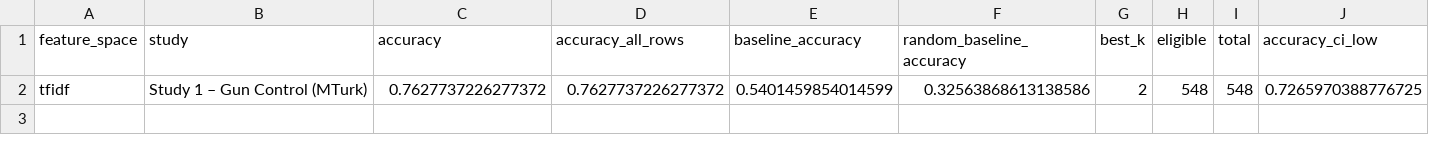
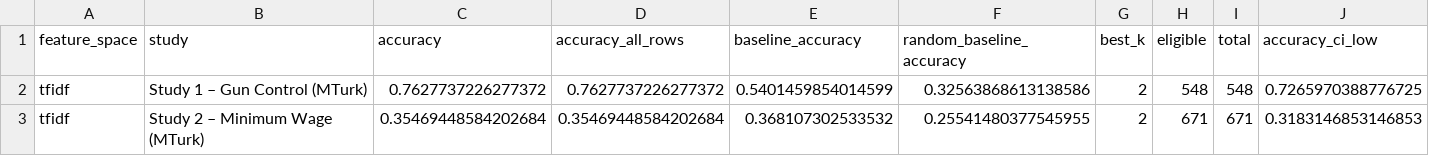
Before and after one commit to liv-daliberti/grail-simulation, a CSV file: reports/knn/next_video/metrics.csv, drawn as a sheet; only a part is shown; rows hold the shown columns only; the diff names each change by its address in the sheet, - before the commit and + after, or states it on an @@ line.

```diff
--- a/reports/knn/next_video/metrics.csv
+++ b/reports/knn/next_video/metrics.csv
+row 3: tfidf | Study 2 – Minimum Wage (MTurk) | 0.35469448584202684 | 0.35469448584202684 | 0.368107302533532 | 0.25541480377545955 | 2 | 671 | 671 | 0.3183146853146853
```
Also changed, not shown: 57 other files.
